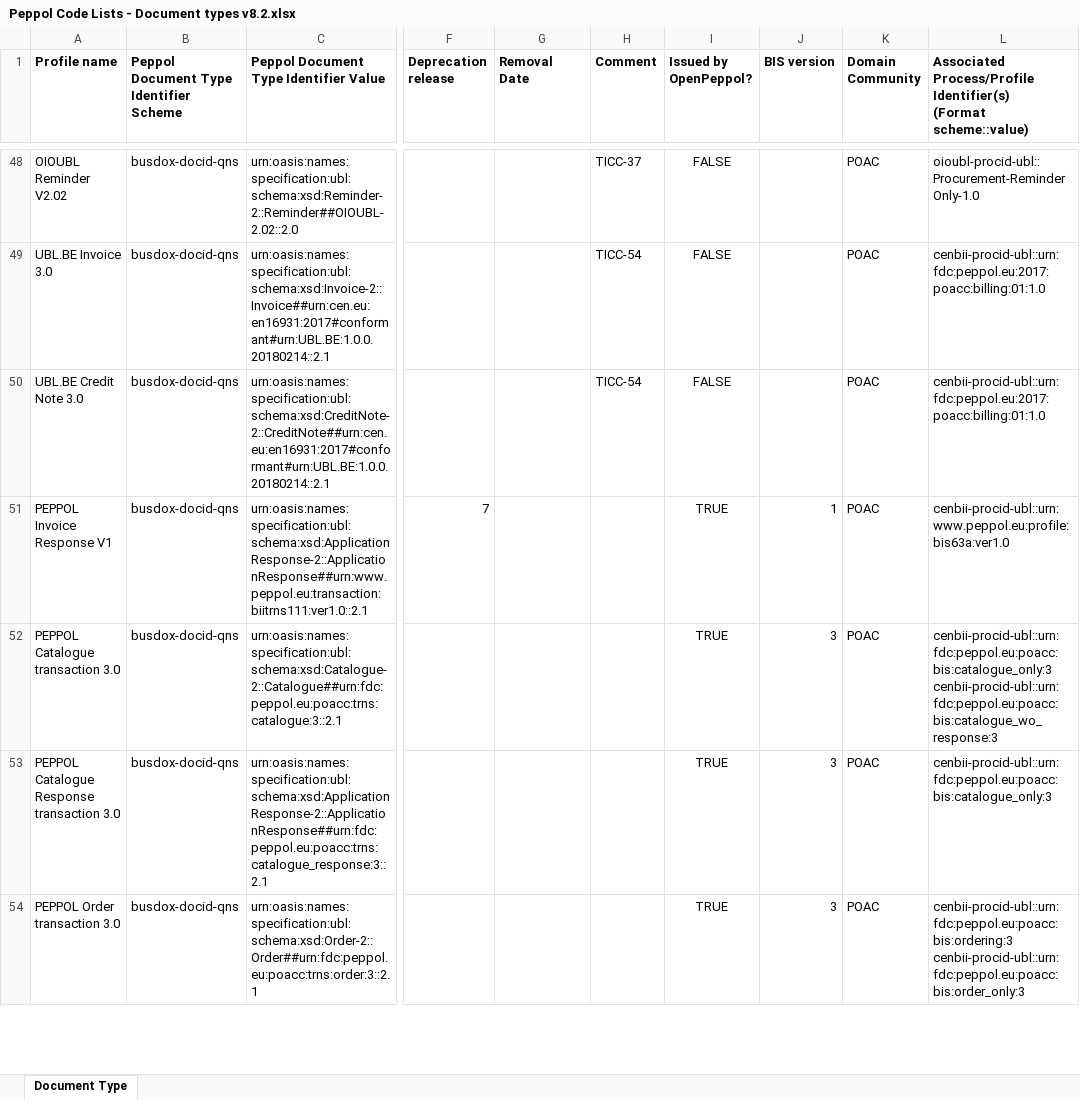
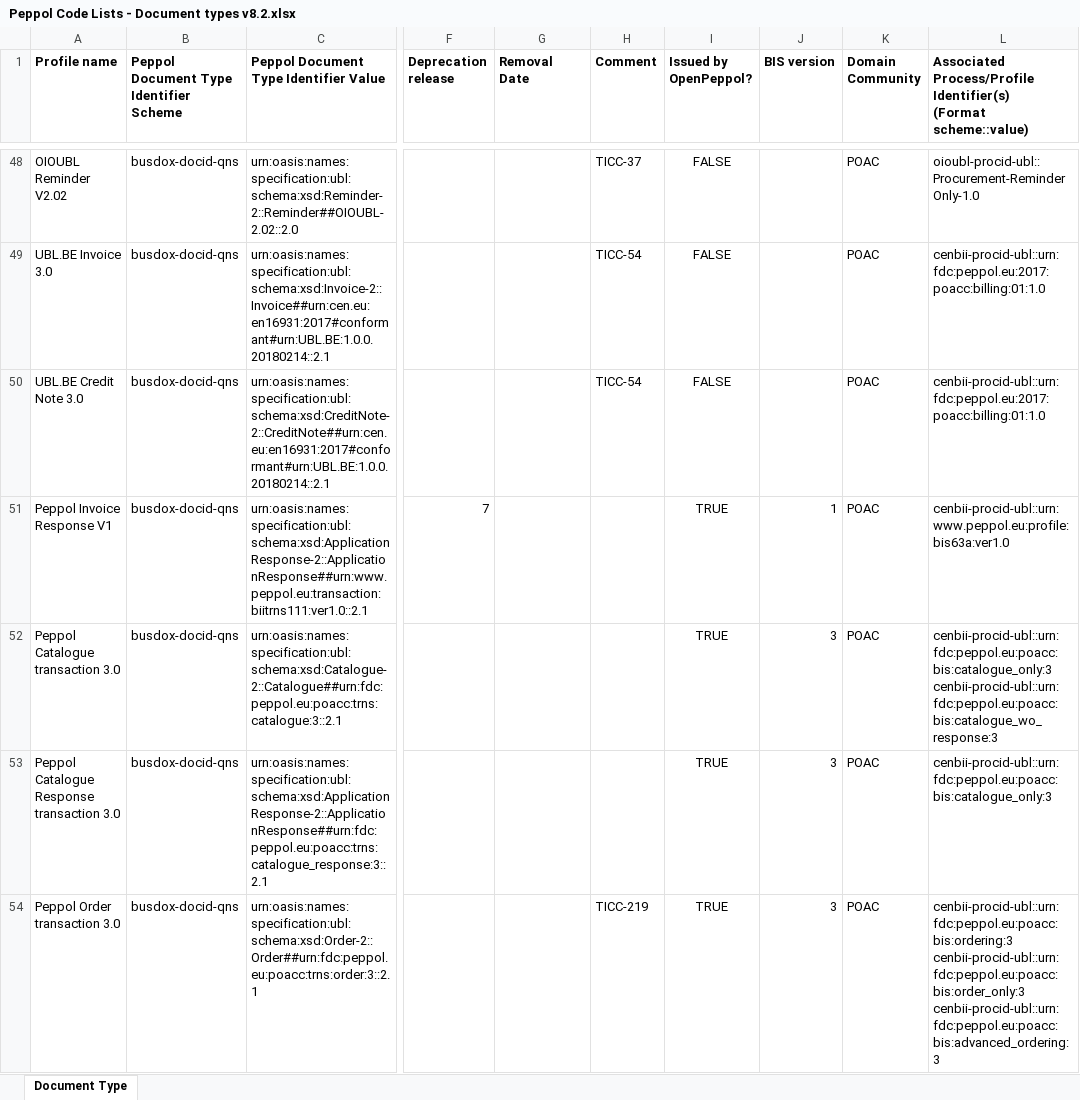
Before and after one commit to OpenPEPPOL/edec-codelists, an Excel workbook: publication/v8.2/Peppol Code Lists - Document types v8.2.xlsx, sheet Document Type, drawn as a sheet; only a part is shown, gaps mark what is left out; values as stored, in another font and other column widths than the file's, no borders; ↵ is a line break in a cell; the diff covers the shown part only; the diff names each change by its address in the sheet, - before the commit and + after, or states it on an @@ line.

Commit message:
Fixed a misinterpretation on Order ID

```diff
--- a/publication/v8.2/Peppol Code Lists - Document types v8.2.xlsx (sheet Document Type)
+++ b/publication/v8.2/Peppol Code Lists - Document types v8.2.xlsx (sheet Document Type)
-A51 (Profile name): PEPPOL Invoice Response V1
+A51 (Profile name): Peppol Invoice Response V1
-A52 (Profile name): PEPPOL Catalogue transaction 3.0
+A52 (Profile name): Peppol Catalogue transaction 3.0
-A53 (Profile name): PEPPOL Catalogue Response transaction 3.0
+A53 (Profile name): Peppol Catalogue Response transaction 3.0
-A54 (Profile name): PEPPOL Order transaction 3.0
+A54 (Profile name): Peppol Order transaction 3.0
-H54 (Comment): (empty)
+H54 (Comment): TICC-219
-L54: cenbii-procid-ubl::urn:fdc:peppol.eu:poacc:bis:ordering:3 ↵ cenbii-procid-ubl::urn:fdc:peppol.eu:poacc:bis:order_only:3
+L54: cenbii-procid-ubl::urn:fdc:peppol.eu:poacc:bis:ordering:3 ↵ cenbii-procid-ubl::urn:fdc:peppol.eu:poacc:bis:order_only:3 ↵ cenbii-procid-ubl::urn:fdc:peppol.eu:poacc:bis:advanced_ordering:3
```
Also changed, not shown: 1 removed row and 28 edited cells elsewhere in this sheet, work-in-progress/Peppol Code Lists - Document types v8.2.xlsx, 9 other files.
